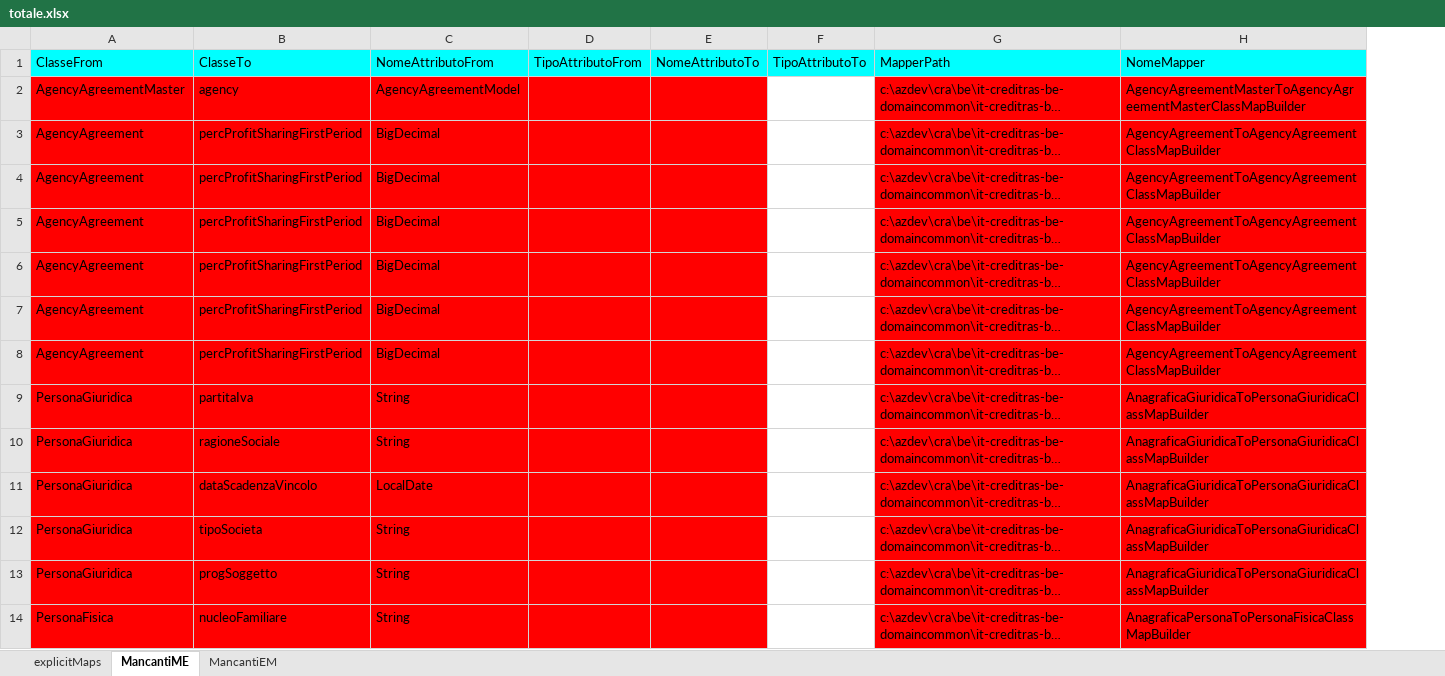
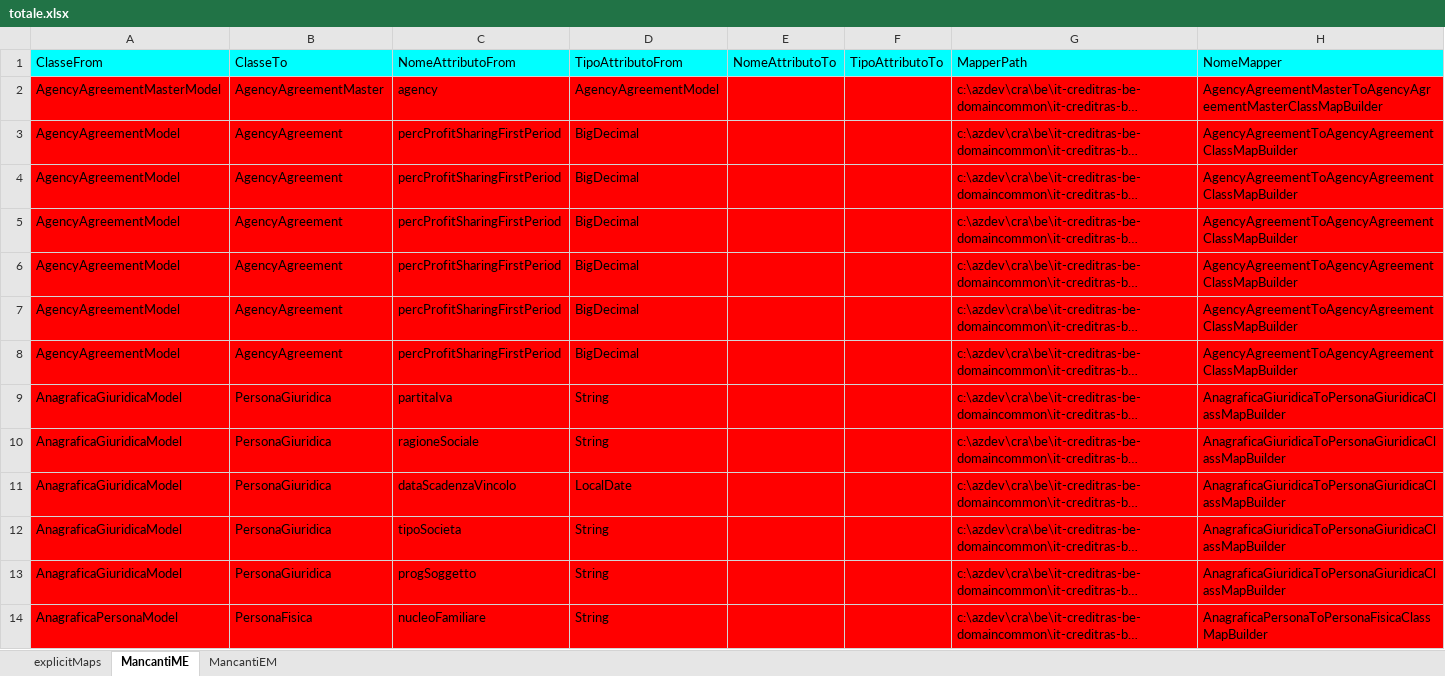
Before and after one commit to MargheritAxen/com-analisi-funzionale, an Excel workbook: totale.xlsx, sheet MancantiME, drawn as a sheet; only a part is shown; long unchanged cells end in …; values as stored, in another font and other column widths than the file's, no borders; removed rows and columns are numbered as before the commit, all else as after; the diff covers the shown part only; the diff names each change by its address in the sheet, - before the commit and + after, or states it on an @@ line.

Commit message:
Aggiunta un'ultima modifca per stampare il file correttamente in quanto mancava un Tipo Attributo From

```diff
--- a/totale.xlsx (sheet MancantiME)
+++ b/totale.xlsx (sheet MancantiME)
+column A, rows 1-14: ClasseFrom | AgencyAgreementMasterModel | AgencyAgreementModel | AgencyAgreementModel | AgencyAgreementModel | AgencyAgreementModel | AgencyAgreementModel | AgencyAgreementModel | AnagraficaGiuridicaModel | AnagraficaGiuridicaModel | AnagraficaGiuridicaModel | AnagraficaGiuridicaModel | AnagraficaGiuridicaModel | AnagraficaPersonaModel
-column D, row 1: TipoAttributoFrom
-B1: ClasseFrom
+B1: ClasseTo
-C1: ClasseTo
+C1: NomeAttributoFrom
-D1: NomeAttributoFrom
+D1: TipoAttributoFrom
-F2:F14 fill: none
+F2:F14 fill: #FF0000
```
Also changed, not shown: cell formats elsewhere in this sheet, sheet explicitMaps, sheet MancantiEM, 1 other file.
